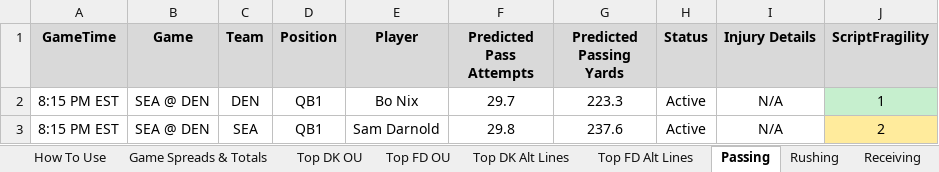
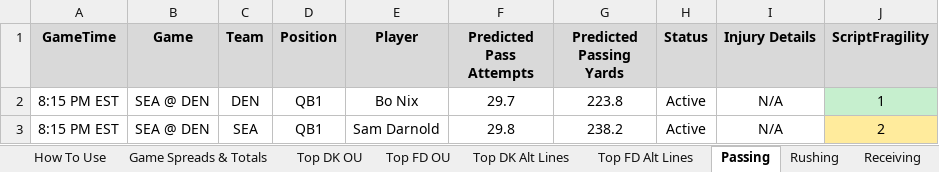
Before and after one commit to RhettTitus/nfl-dashboard, an Excel workbook: data/10-15-26.xlsx, sheet Passing, drawn as a sheet; values as stored, in another font and other column widths than the file's, no borders; the diff names each change by its address in the sheet, - before the commit and + after, or states it on an @@ line.

```diff
--- a/data/10-15-26.xlsx (sheet Passing)
+++ b/data/10-15-26.xlsx (sheet Passing)
-G2 (Predicted Passing Yards): 223.3
+G2 (Predicted Passing Yards): 223.8
-G3 (Predicted Passing Yards): 237.6
+G3 (Predicted Passing Yards): 238.2
```
Also changed, not shown: sheet Top DK Alt Lines, sheet Top FD Alt Lines, sheet Top DK OU, sheet Top FD OU, sheet Receiving, sheet Rushing, 1 more sheet.
